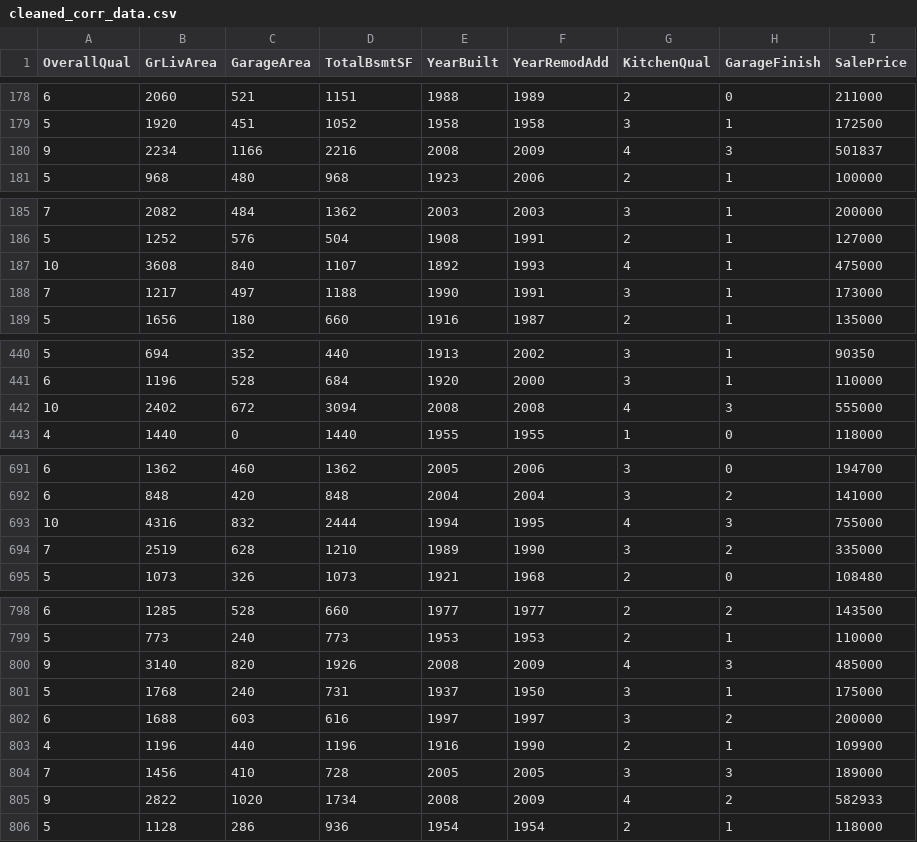
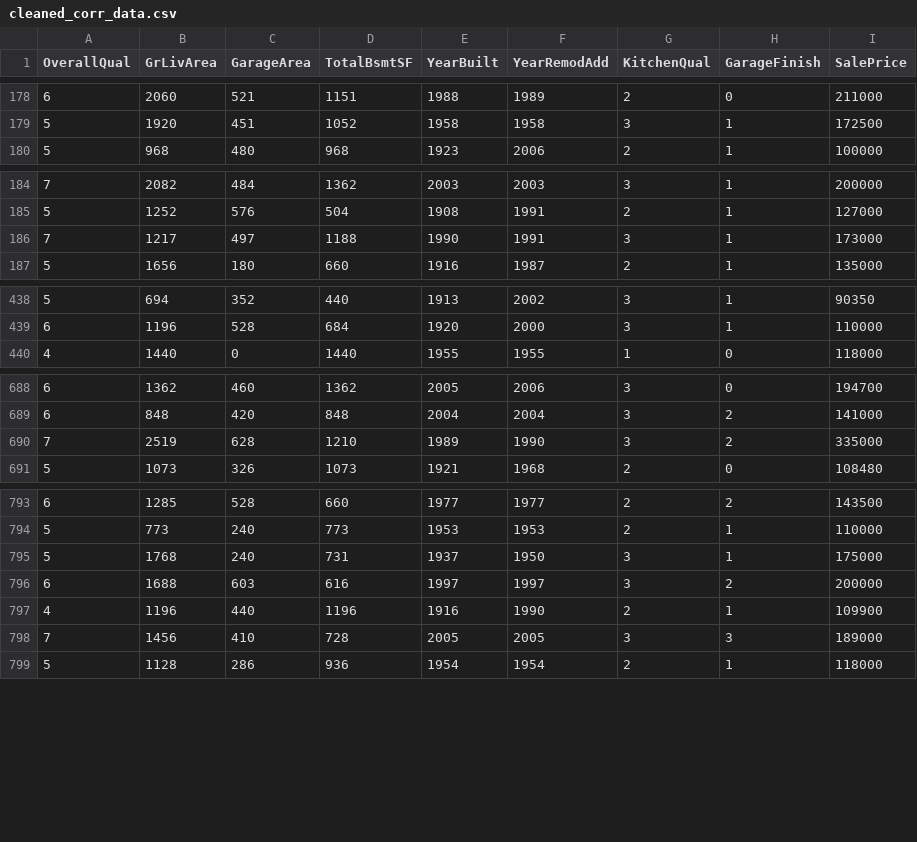
Before and after one commit to Naviid24/pp5-house-price-prediction, a CSV file: data/processed/cleaned_corr_data.csv, drawn as a sheet; only a part is shown, gaps mark what is left out; the diff covers the shown part only; the diff names each change by its address in the sheet, - before the commit and + after, or states it on an @@ line.

Commit message:
Removed outliers and saved the cleaned data

```diff
--- a/data/processed/cleaned_corr_data.csv
+++ b/data/processed/cleaned_corr_data.csv
-row 180: 9 | 2234 | 1166 | 2216 | 2008 | 2009 | 4 | 3 | 501837
-row 187: 10 | 3608 | 840 | 1107 | 1892 | 1993 | 4 | 1 | 475000
-row 442: 10 | 2402 | 672 | 3094 | 2008 | 2008 | 4 | 3 | 555000
-row 693: 10 | 4316 | 832 | 2444 | 1994 | 1995 | 4 | 3 | 755000
-row 800: 9 | 3140 | 820 | 1926 | 2008 | 2009 | 4 | 3 | 485000
-row 805: 9 | 2822 | 1020 | 1734 | 2008 | 2009 | 4 | 2 | 582933
```
Also changed, not shown: 6 removed rows elsewhere in this file, 1 other file.
